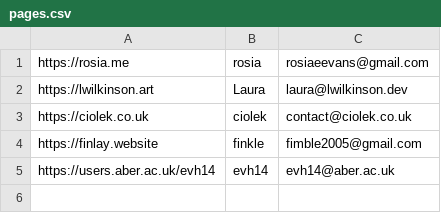
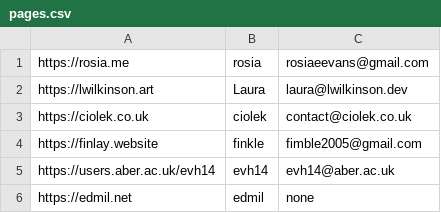
Before and after one commit to abercompsoc/aber_webring, a CSV file: pages.csv, drawn as a sheet.

Commit message:
Update pages.csv

```diff
--- a/pages.csv
+++ b/pages.csv
@@ -5 +5,2 @@ https://finlay.website,finkle,fimble2005@gmail.com
 https://users.aber.ac.uk/evh14,evh14,evh14@aber.ac.uk
+https://edmil.net,edmil,none
```
